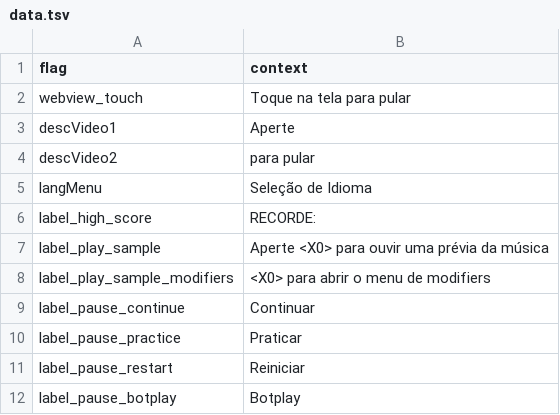
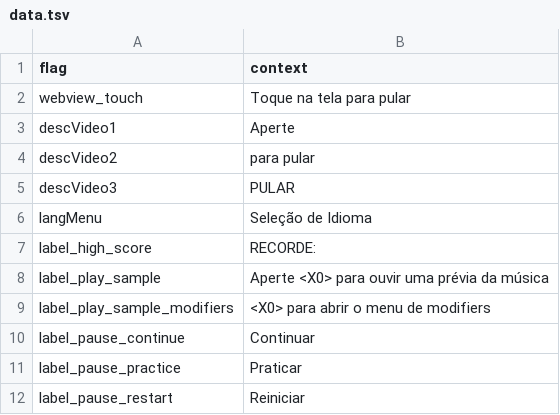
Before and after one commit to MatheusSilver/Deboa-Deboa, a TSV file: assets/locales/pt-BR/data.tsv, drawn as a sheet; only a part is shown; the shorter side is filled out with more unchanged rows.

```diff
--- a/assets/locales/pt-BR/data.tsv
+++ b/assets/locales/pt-BR/data.tsv
@@ -4,2 +4,3 @@ descVideo1	Aperte
 descVideo2	para pular
+descVideo3	PULAR
 langMenu	Seleção de Idioma
```
Also changed, not shown: assets/locales/en-US/data.tsv, assets/locales/en-US/popupDescs.tsv, 6 other files.
